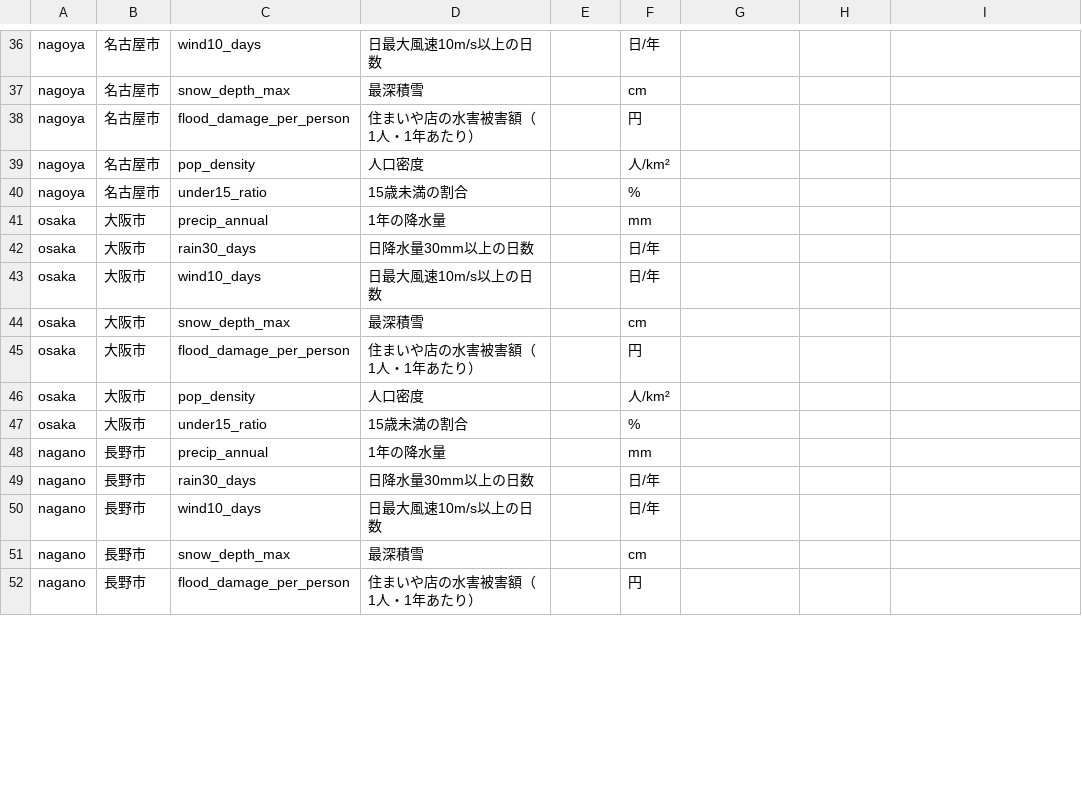
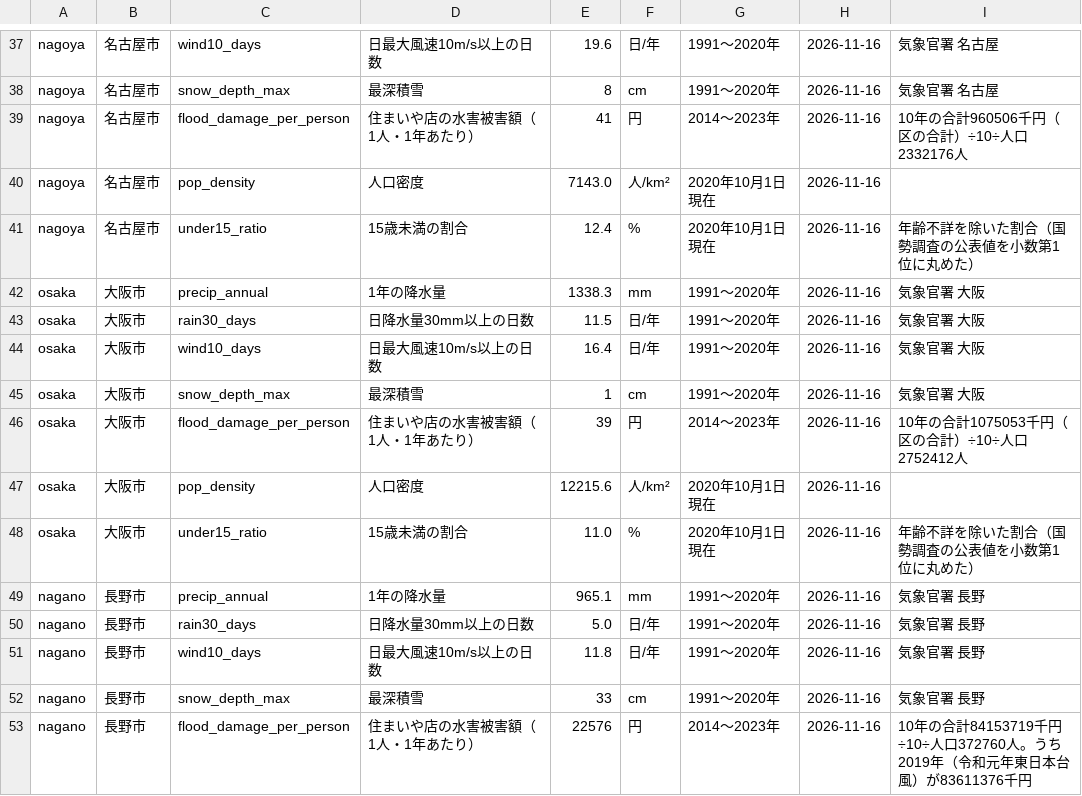
Before and after one commit to hohoemi-rabo/dear-life, a CSV file: data/compare/stats.csv, drawn as a sheet; only a part is shown, gaps mark what is left out; addresses are those after the commit; the diff covers the shown part only; the diff names each change by its address in the sheet, - before the commit and + after, or states it on an @@ line.

```diff
--- a/data/compare/stats.csv
+++ b/data/compare/stats.csv
-E37: (empty)
+E37: 19.6
-G37:G38: (empty)
+G37:G38: 1991〜2020年
-H37:H53: (empty)
+H37:H53: 2026-11-16
-I37:I38: (empty)
+I37:I38: 気象官署 名古屋
-E38: (empty)
+E38: 8
-E39: (empty)
+E39: 41
-G39: (empty)
+G39: 2014〜2023年
-I39: (empty)
+I39: 10年の合計960506千円（区の合計）÷10÷人口2332176人
-E40: (empty)
+E40: 7143.0
-G40:G41: (empty)
+G40:G41: 2020年10月1日現在
-E41: (empty)
+E41: 12.4
-I41: (empty)
+I41: 年齢不詳を除いた割合（国勢調査の公表値を小数第1位に丸めた）
-E42: (empty)
+E42: 1338.3
-G42:G45: (empty)
+G42:G45: 1991〜2020年
-I42:I45: (empty)
+I42:I45: 気象官署 大阪
-E43: (empty)
+E43: 11.5
-E44: (empty)
+E44: 16.4
-E45: (empty)
+E45: 1
-E46: (empty)
+E46: 39
-G46: (empty)
+G46: 2014〜2023年
-I46: (empty)
+I46: 10年の合計1075053千円（区の合計）÷10÷人口2752412人
-E47: (empty)
+E47: 12215.6
-G47:G48: (empty)
+G47:G48: 2020年10月1日現在
-E48: (empty)
+E48: 11.0
-I48: (empty)
+I48: 年齢不詳を除いた割合（国勢調査の公表値を小数第1位に丸めた）
-E49: (empty)
+E49: 965.1
-G49:G52: (empty)
+G49:G52: 1991〜2020年
-I49:I52: (empty)
+I49:I52: 気象官署 長野
-E50: (empty)
+E50: 5.0
-E51: (empty)
+E51: 11.8
-E52: (empty)
+E52: 33
-E53: (empty)
+E53: 22576
-G53: (empty)
+G53: 2014〜2023年
-I53: (empty)
+I53: 10年の合計84153719千円÷10÷人口372760人。うち2019年（令和元年東日本台風）が83611376千円
```
Also changed, not shown: 1 added row and 125 edited cells elsewhere in this file, 5 other files.
